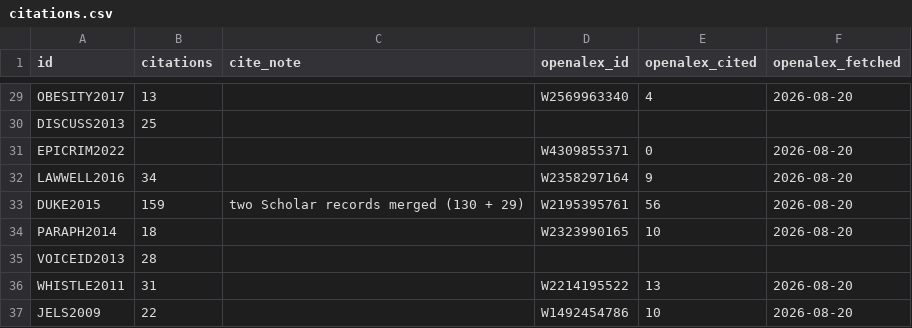
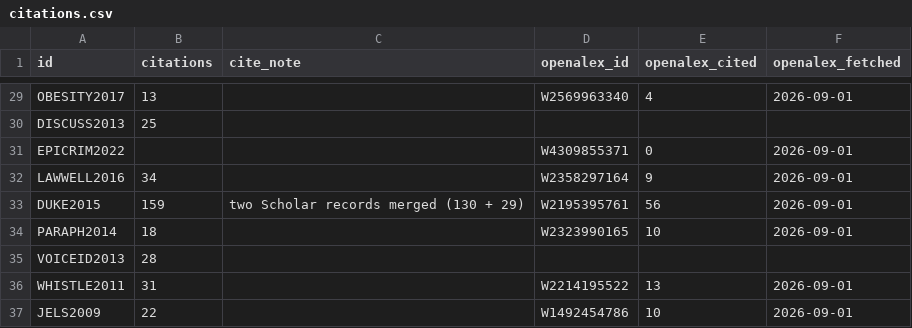
Before and after one commit to lwylie01/my-site, a CSV file: selected-work/data/citations.csv, drawn as a sheet; only a part is shown, gaps mark what is left out; the diff covers the shown part only.

```diff
--- a/selected-work/data/citations.csv
+++ b/selected-work/data/citations.csv
@@ -29,9 +29,9 @@
-"OBESITY2017",13,"","W2569963340",4,"2026-08-20"
+"OBESITY2017",13,"","W2569963340",4,"2026-09-01"
 "DISCUSS2013",25,"","",,""
-"EPICRIM2022",,"","W4309855371",0,"2026-08-20"
-"LAWWELL2016",34,"","W2358297164",9,"2026-08-20"
-"DUKE2015",159,"two Scholar records merged (130 + 29)","W2195395761",56,"2026-08-20"
-"PARAPH2014",18,"","W2323990165",10,"2026-08-20"
+"EPICRIM2022",,"","W4309855371",0,"2026-09-01"
+"LAWWELL2016",34,"","W2358297164",9,"2026-09-01"
+"DUKE2015",159,"two Scholar records merged (130 + 29)","W2195395761",56,"2026-09-01"
+"PARAPH2014",18,"","W2323990165",10,"2026-09-01"
 "VOICEID2013",28,"","",,""
-"WHISTLE2011",31,"","W2214195522",13,"2026-08-20"
-"JELS2009",22,"","W1492454786",10,"2026-08-20"
+"WHISTLE2011",31,"","W2214195522",13,"2026-09-01"
+"JELS2009",22,"","W1492454786",10,"2026-09-01"
```
Also changed, not shown: 21 edited cells elsewhere in this file.
